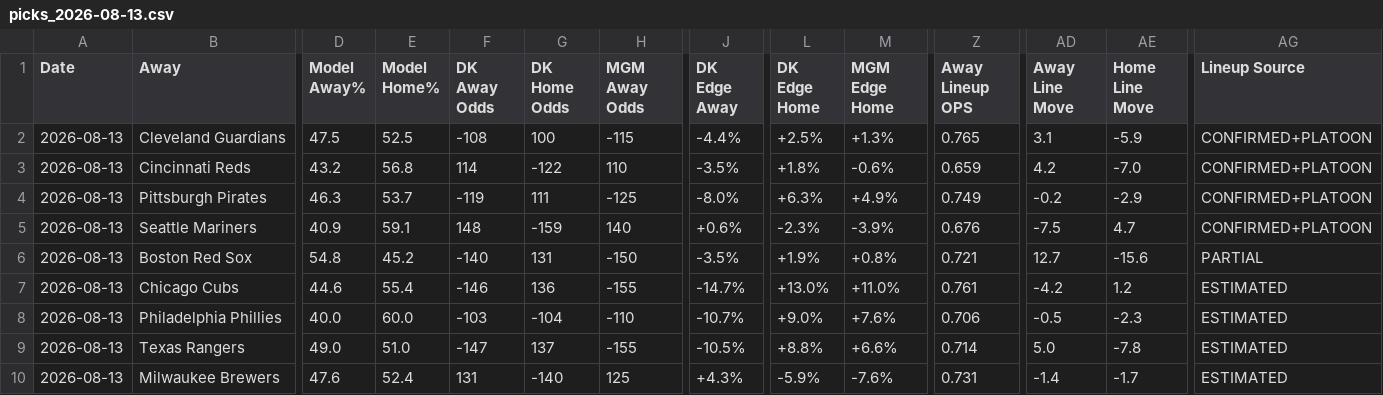
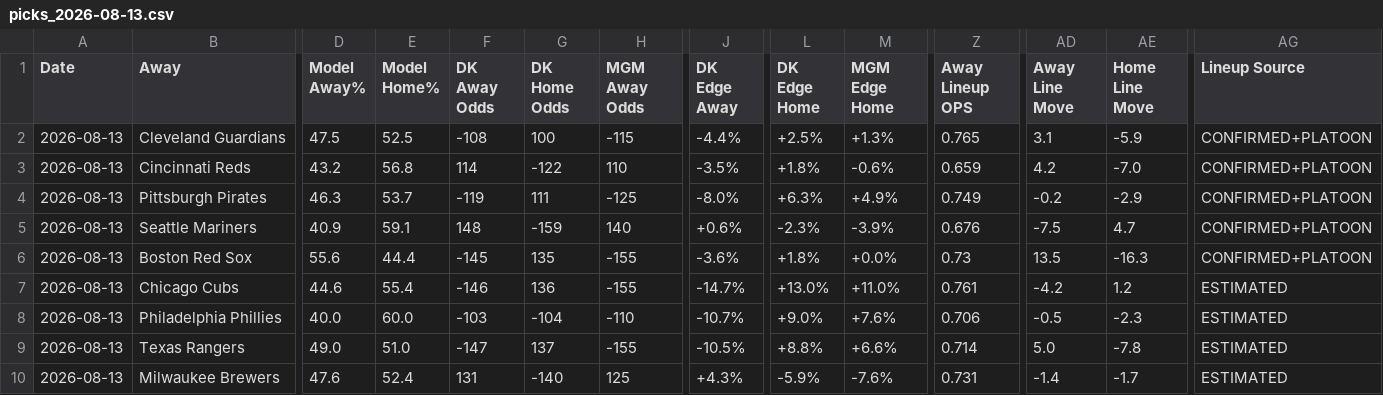
Before and after one commit to myles00price/baseball-model, a CSV file: picks_2026-08-13.csv, drawn as a sheet; only a part is shown, gaps mark what is left out; the diff covers the shown part only; the diff names each change by its address in the sheet, - before the commit and + after, or states it on an @@ line.

Commit message:
lineup lock update 2026-08-13

```diff
--- a/picks_2026-08-13.csv
+++ b/picks_2026-08-13.csv
-D6 (Model Away%): 54.8
+D6 (Model Away%): 55.6
-E6 (Model Home%): 45.2
+E6 (Model Home%): 44.4
-F6 (DK Away Odds): -140
+F6 (DK Away Odds): -145
-G6 (DK Home Odds): 131
+G6 (DK Home Odds): 135
-H6 (MGM Away Odds): -150
+H6 (MGM Away Odds): -155
-J6 (DK Edge Away): -3.5%
+J6 (DK Edge Away): -3.6%
-L6 (DK Edge Home): +1.9%
+L6 (DK Edge Home): +1.8%
-M6 (MGM Edge Home): +0.8%
+M6 (MGM Edge Home): +0.0%
-Z6 (Away Lineup OPS): 0.721
+Z6 (Away Lineup OPS): 0.73
-AD6 (Away Line Move): 12.7
+AD6 (Away Line Move): 13.5
-AE6 (Home Line Move): -15.6
+AE6 (Home Line Move): -16.3
-AG6 (Lineup Source): PARTIAL
+AG6 (Lineup Source): CONFIRMED+PLATOON
```
Also changed, not shown: 5 edited cells elsewhere in this file, 2 other files.
